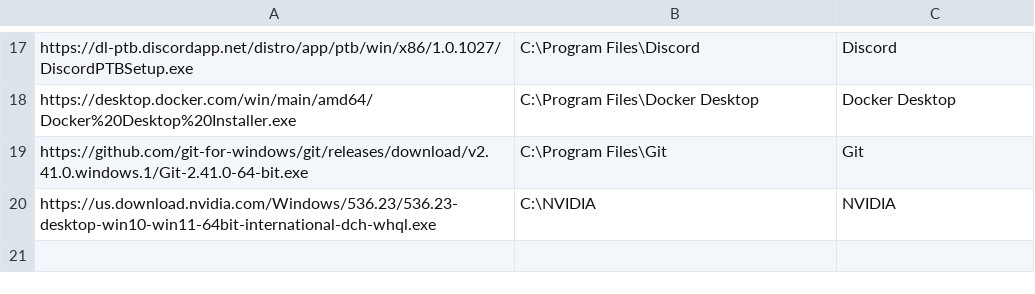
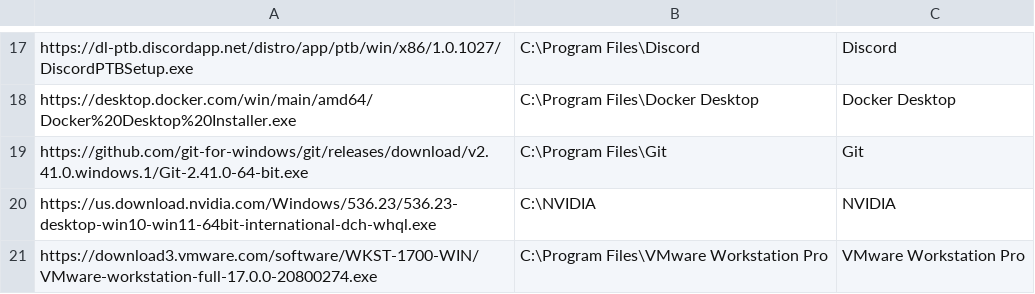
Before and after one commit to kelleyparker/w11Setup, a CSV file: softwareList.csv, drawn as a sheet; only a part is shown, gaps mark what is left out; the diff names each change by its address in the sheet, - before the commit and + after, or states it on an @@ line.

Commit message:
Update softwareList.csv
added vmware workstation pro

```diff
--- a/softwareList.csv
+++ b/softwareList.csv
+row 21: https://download3.vmware.com/software/WKST-1700-WIN/VMware-workstation-full-17.0.0-20800274.exe | C:\Program Files\VMware Workstation Pro | VMware Workstation Pro
```
